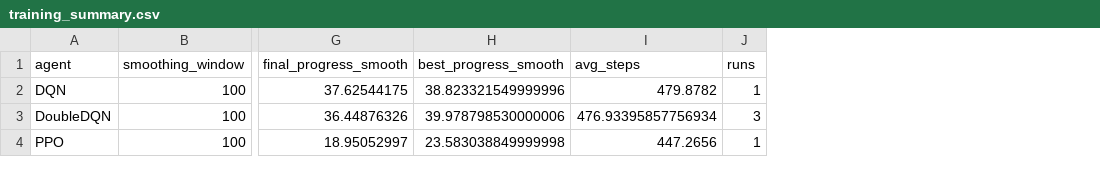
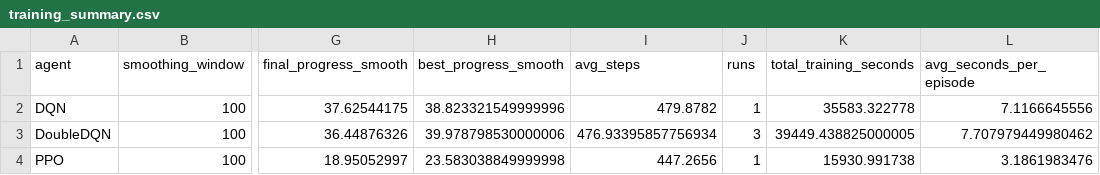
Before and after one commit to ArjunR27/ml-racer, a CSV file: training_logs/graphs/training_summary.csv, drawn as a sheet; only a part is shown, gaps mark what is left out; the diff names each change by its address in the sheet, - before the commit and + after, or states it on an @@ line.

Commit message:
added training time graphs

```diff
--- a/training_logs/graphs/training_summary.csv
+++ b/training_logs/graphs/training_summary.csv
+column K (total_training_seconds), rows 2-4: 35583.322778 | 39449.438825000005 | 15930.991738
+column L (avg_seconds_per_episode), rows 2-4: 7.1166645556 | 7.707979449980462 | 3.1861983476
```
Also changed, not shown: 2 other files.
